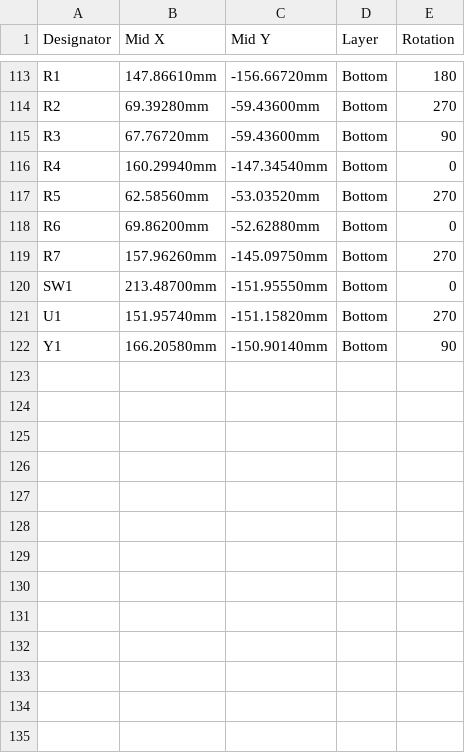
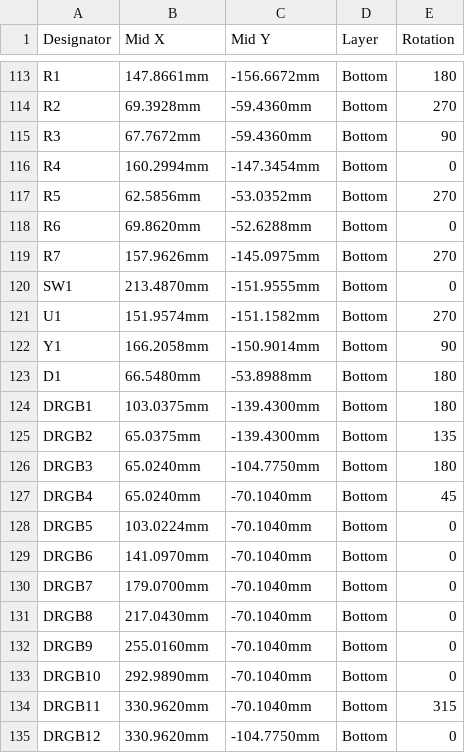
Before and after one commit to OdinNeedsCoffee/Space_Cowboy_-_A_Juptiter75_Replacement_PCB, a CSV file: SMT Placement & Parts/Space Cowboy - A Jupiter75 Replacement PCB-bottom-pos.csv, drawn as a sheet; only a part is shown, gaps mark what is left out; the diff covers the shown part only; the diff names each change by its address in the sheet, - before the commit and + after, or states it on an @@ line.

Commit message:
Update Space Cowboy - A Jupiter75 Replacement PCB-bottom-pos.csv

```diff
--- a/SMT Placement & Parts/Space Cowboy - A Jupiter75 Replacement PCB-bottom-pos.csv
+++ b/SMT Placement & Parts/Space Cowboy - A Jupiter75 Replacement PCB-bottom-pos.csv
-B113 (Mid X): 147.86610mm
+B113 (Mid X): 147.8661mm
-C113 (Mid Y): -156.66720mm
+C113 (Mid Y): -156.6672mm
-B114 (Mid X): 69.39280mm
+B114 (Mid X): 69.3928mm
-C114:C115 (Mid Y): -59.43600mm
+C114:C115 (Mid Y): -59.4360mm
-B115 (Mid X): 67.76720mm
+B115 (Mid X): 67.7672mm
-B116 (Mid X): 160.29940mm
+B116 (Mid X): 160.2994mm
-C116 (Mid Y): -147.34540mm
+C116 (Mid Y): -147.3454mm
-B117 (Mid X): 62.58560mm
+B117 (Mid X): 62.5856mm
-C117 (Mid Y): -53.03520mm
+C117 (Mid Y): -53.0352mm
-B118 (Mid X): 69.86200mm
+B118 (Mid X): 69.8620mm
-C118 (Mid Y): -52.62880mm
+C118 (Mid Y): -52.6288mm
-B119 (Mid X): 157.96260mm
+B119 (Mid X): 157.9626mm
-C119 (Mid Y): -145.09750mm
+C119 (Mid Y): -145.0975mm
-B120 (Mid X): 213.48700mm
+B120 (Mid X): 213.4870mm
-C120 (Mid Y): -151.95550mm
+C120 (Mid Y): -151.9555mm
-B121 (Mid X): 151.95740mm
+B121 (Mid X): 151.9574mm
-C121 (Mid Y): -151.15820mm
+C121 (Mid Y): -151.1582mm
-B122 (Mid X): 166.20580mm
+B122 (Mid X): 166.2058mm
-C122 (Mid Y): -150.90140mm
+C122 (Mid Y): -150.9014mm
+row 123: D1 | 66.5480mm | -53.8988mm | Bottom | 180
+row 124: DRGB1 | 103.0375mm | -139.4300mm | Bottom | 180
+row 125: DRGB2 | 65.0375mm | -139.4300mm | Bottom | 135
+row 126: DRGB3 | 65.0240mm | -104.7750mm | Bottom | 180
+row 127: DRGB4 | 65.0240mm | -70.1040mm | Bottom | 45
+row 128: DRGB5 | 103.0224mm | -70.1040mm | Bottom | 0
+row 129: DRGB6 | 141.0970mm | -70.1040mm | Bottom | 0
+row 130: DRGB7 | 179.0700mm | -70.1040mm | Bottom | 0
+row 131: DRGB8 | 217.0430mm | -70.1040mm | Bottom | 0
+row 132: DRGB9 | 255.0160mm | -70.1040mm | Bottom | 0
+row 133: DRGB10 | 292.9890mm | -70.1040mm | Bottom | 0
+row 134: DRGB11 | 330.9620mm | -70.1040mm | Bottom | 315
+row 135: DRGB12 | 330.9620mm | -104.7750mm | Bottom | 0
```
Also changed, not shown: 9 added rows and 60 edited cells elsewhere in this file.
